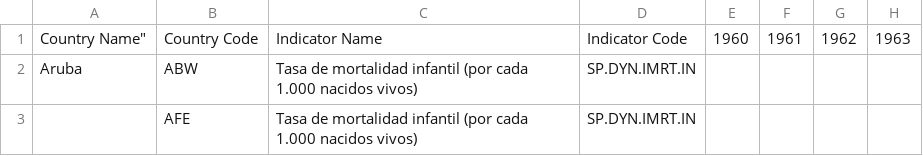
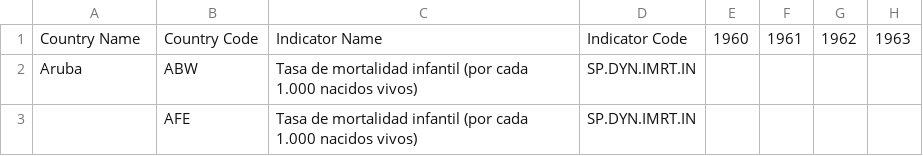
Before and after one commit to gabs18/Clase-07-10-24, a CSV file: Alfabetizacion.csv, drawn as a sheet; only a part is shown; the diff names each change by its address in the sheet, - before the commit and + after, or states it on an @@ line.

Commit message:
Update Alfabetizacion.csv

```diff
--- a/Alfabetizacion.csv
+++ b/Alfabetizacion.csv
-A1: Country Name"
+A1: Country Name
```
